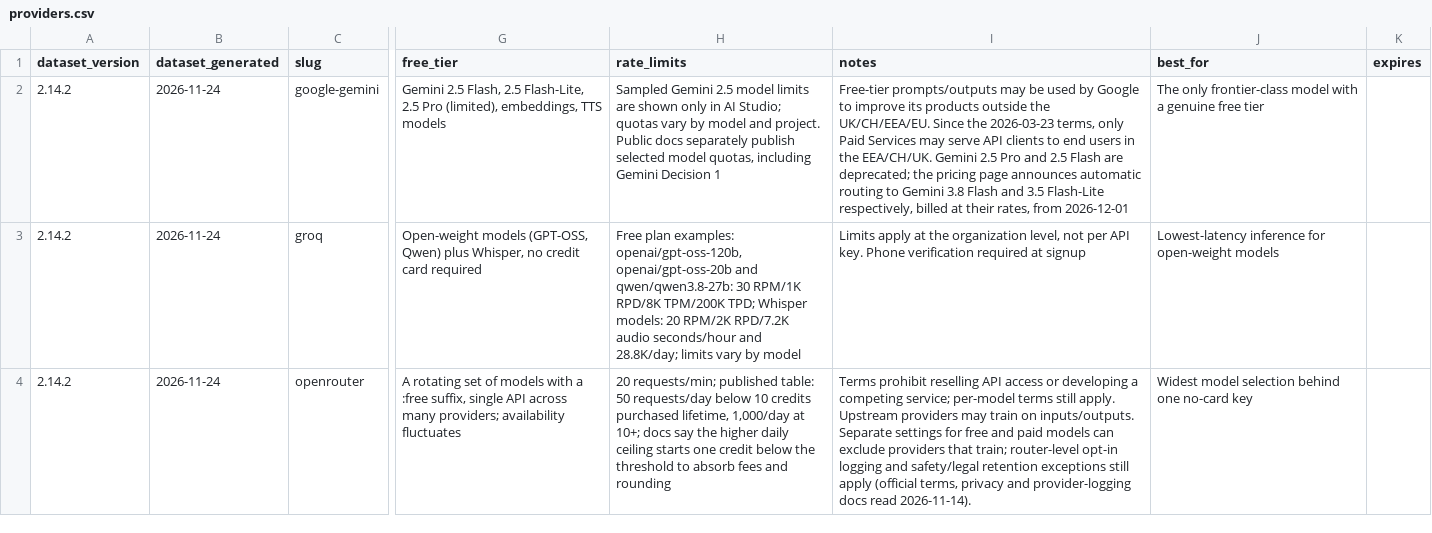
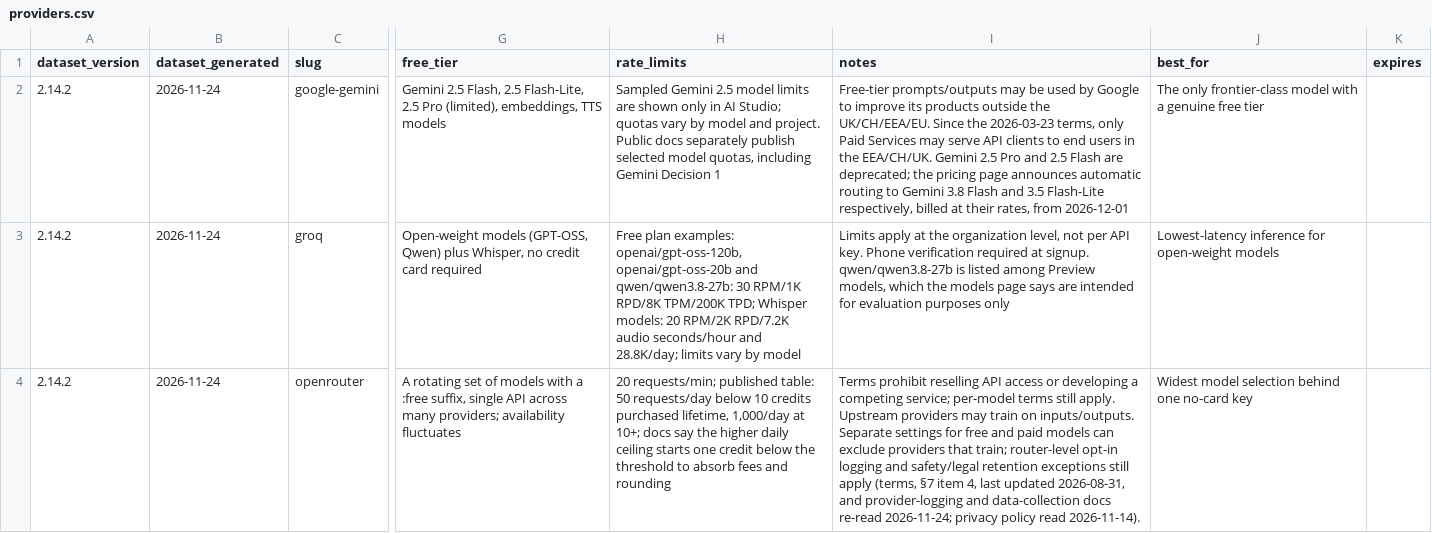
Before and after one commit to pacocartones/free-llm-api-hub, a CSV file: site/providers.csv, drawn as a sheet; only a part is shown, gaps mark what is left out; the diff covers the shown part only; the diff names each change by its address in the sheet, - before the commit and + after, or states it on an @@ line.

Commit message:
data: re-verify Tencent Hunyuan, Groq, OpenRouter, Cloudflare Workers AI and Cohere
Agent-assisted check of official pages on 2026-11-24. last_verified is
unchanged: each entry still records a card, phone or commercial-use fact
that no current official page states.

- Tencent Hunyuan: per-account, per-model claim rule; offer may continue or
  change after 2026-12-31; real-name verification cited to the quick start;
  backup API hosts; data_policy re-read.
- Groq: trains_on_prompts false from Services Agreement section 4.2 (quote
  registered); qwen/qwen3.8-27b is a Preview model for evaluation only.
- OpenRouter: drop two :free models no longer in the catalog.
- Cohere: pricing page states trial keys are not for production or
  commercial use, backing commercial_ok false.
- Cloudflare Workers AI: limits, pricing and data policy re-confirmed.

```diff
--- a/site/providers.csv
+++ b/site/providers.csv
-I3 (notes): …required at signup
+I3 (notes): …required at signup. qwen/qwen3.8-27b is listed among Preview models, which the models page says are intended for evaluation purposes only
-I4 (notes): …still apply (official terms, privacy and provider-logging docs read 2026-11-14).
+I4 (notes): …still apply (terms, §7 item 4, last updated 2026-08-31, and provider-logging and data-collection docs re-read 2026-11-24; privacy policy read 2026-11-14).
```
Also changed, not shown: 5 edited cells elsewhere in this file, 19 other files.
